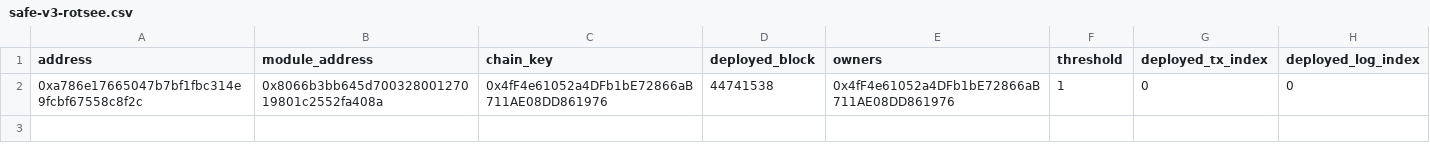
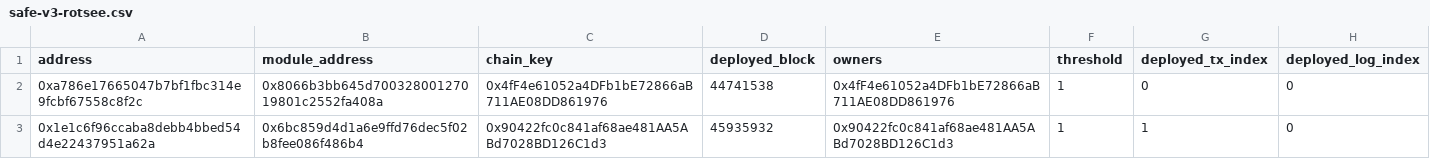
Before and after one commit to hoprnet/blokli, a CSV file: db/migration/src/data/safe-v3-rotsee.csv, drawn as a sheet; the diff names each change by its address in the sheet, - before the commit and + after, or states it on an @@ line.

Commit message:
Add new entry to safe-v3-rotsee.csv
Adding my safe account

```diff
--- a/db/migration/src/data/safe-v3-rotsee.csv
+++ b/db/migration/src/data/safe-v3-rotsee.csv
+row 3: 0x1e1c6f96ccaba8debb4bbed54d4e22437951a62a | 0x6bc859d4d1a6e9ffd76dec5f02b8fee086f486b4 | 0x90422fc0c841af68ae481AA5ABd7028BD126C1d3 | 45935932 | 0x90422fc0c841af68ae481AA5ABd7028BD126C1d3 | 1 | 1 | 0
```
